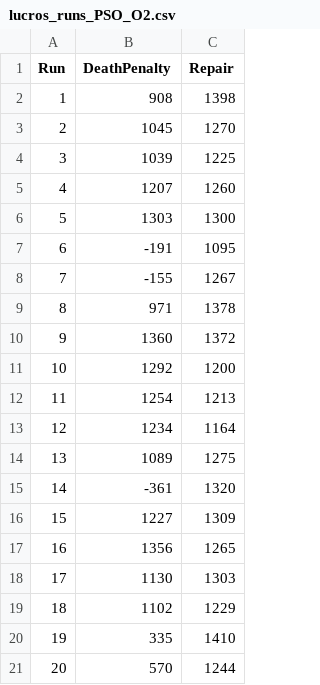
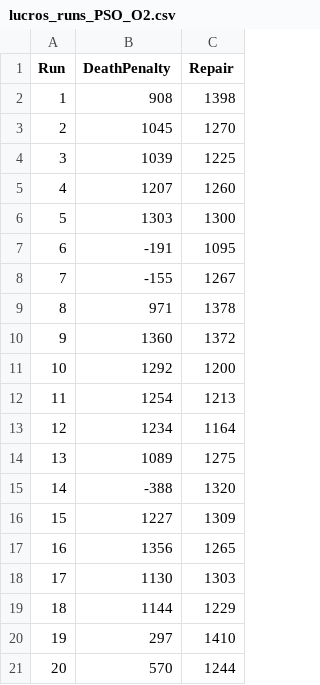
Before and after one commit to pg55893/tiapose2526, a CSV file: otimizacao/PSO/O2/lucros_runs_PSO_O2.csv, drawn as a sheet.

```diff
--- a/otimizacao/PSO/O2/lucros_runs_PSO_O2.csv
+++ b/otimizacao/PSO/O2/lucros_runs_PSO_O2.csv
@@ -14,3 +14,3 @@
 13,1089,1275
-14,-361,1320
+14,-388,1320
 15,1227,1309
@@ -18,4 +18,4 @@
 17,1130,1303
-18,1102,1229
-19,335,1410
+18,1144,1229
+19,297,1410
 20,570,1244
```
Also changed, not shown: otimizacao/PSO/O1/tabela_resumo_PSO_O1.csv, otimizacao/PSO/O2/tabela_resumo_PSO_O2.csv, 23 other files.
